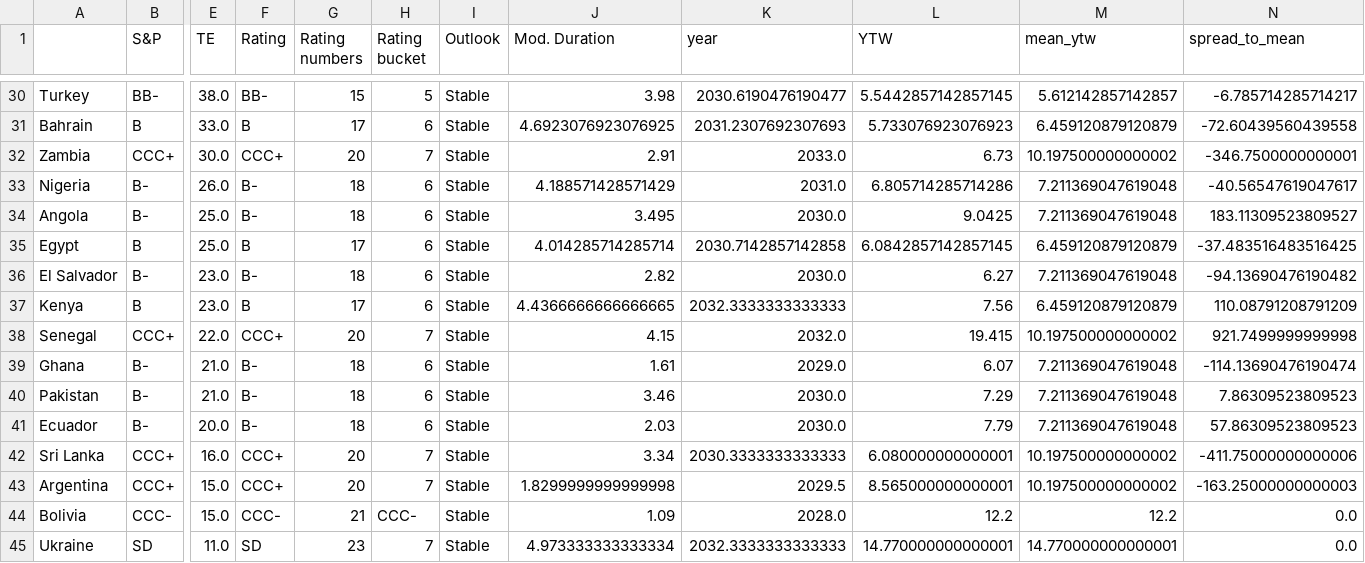
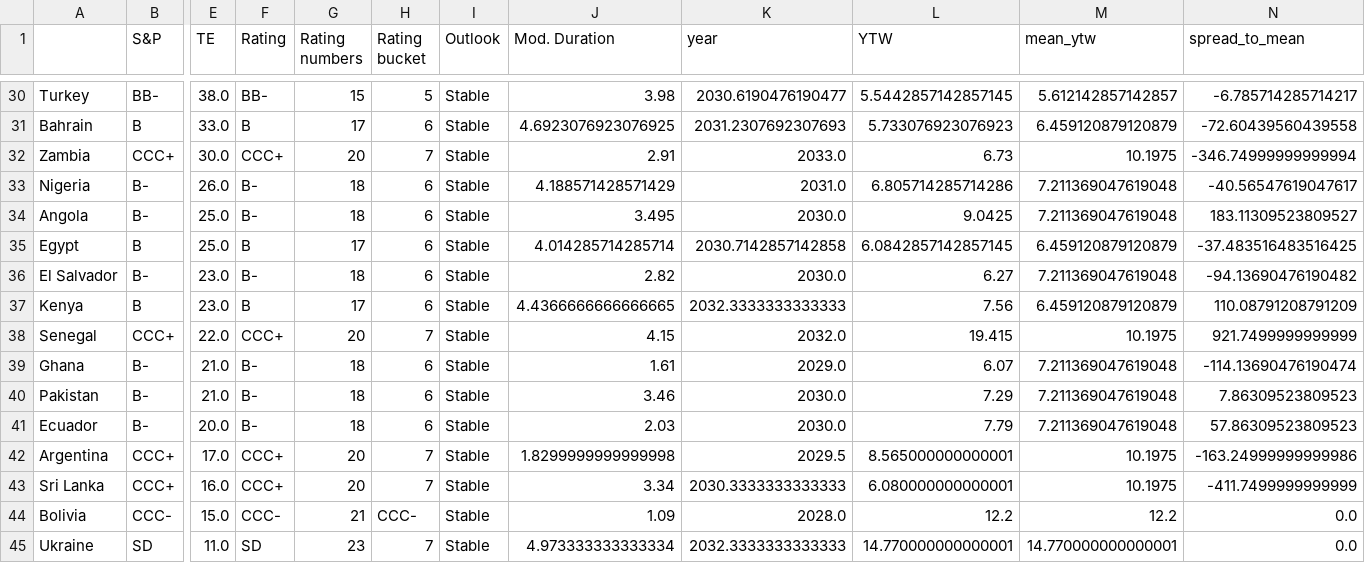
Before and after one commit to DataVizHonduran/EM_spreads_vs_ratings, a CSV file: EMBI_summary.csv, drawn as a sheet; only a part is shown, gaps mark what is left out; removed rows and columns are numbered as before the commit, all else as after; rows hold the shown columns only; the diff names each change by its address in the sheet, - before the commit and + after, or states it on an @@ line.

```diff
--- a/EMBI_summary.csv
+++ b/EMBI_summary.csv
-M32 (mean_ytw): 10.197500000000002
+M32 (mean_ytw): 10.1975
-N32 (spread_to_mean): -346.7500000000001
+N32 (spread_to_mean): -346.74999999999994
-M38 (mean_ytw): 10.197500000000002
+M38 (mean_ytw): 10.1975
-N38 (spread_to_mean): 921.7499999999998
+N38 (spread_to_mean): 921.7499999999999
+row 42: Argentina | CCC+ | 17.0 | CCC+ | 20 | 7 | Stable | 1.8299999999999998 | 2029.5 | 8.565000000000001 | 10.1975 | -163.24999999999986
-M43 (mean_ytw): 10.197500000000002
+M43 (mean_ytw): 10.1975
-N43 (spread_to_mean): -411.75000000000006
+N43 (spread_to_mean): -411.7499999999999
-row 43: Argentina | CCC+ | 15.0 | CCC+ | 20 | 7 | Stable | 1.8299999999999998 | 2029.5 | 8.565000000000001 | 10.197500000000002 | -163.25000000000003
```
Also changed, not shown: 1 other file.
